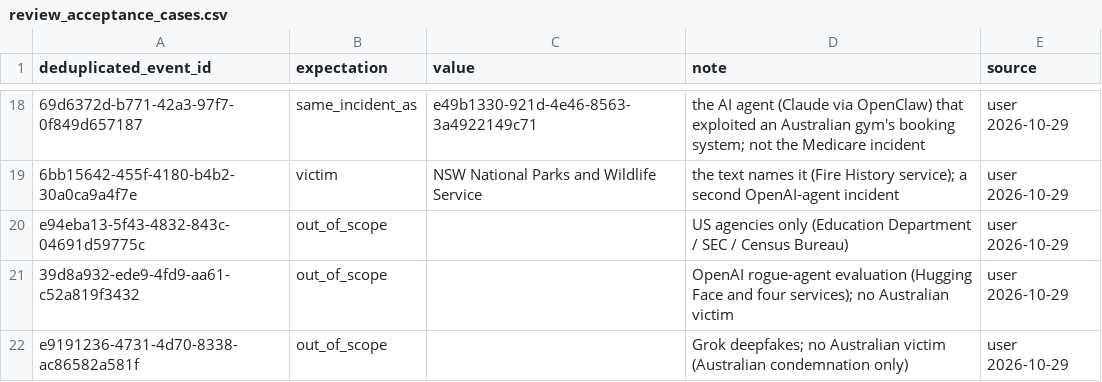
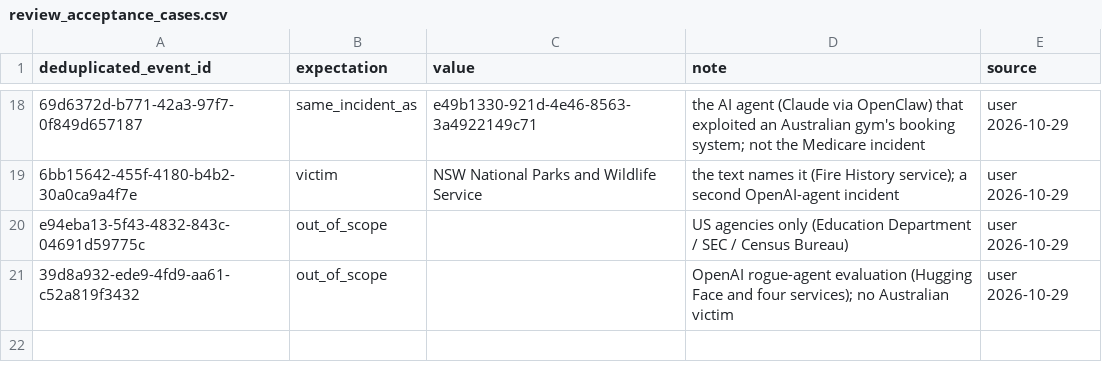
Before and after one commit to colinpriest/australian-cyber-events-scraper, a CSV file: evaluation/review_acceptance_cases.csv, drawn as a sheet; only a part is shown, gaps mark what is left out.

```diff
--- a/evaluation/review_acceptance_cases.csv
+++ b/evaluation/review_acceptance_cases.csv
@@ -21,2 +21 @@ e94eba13-5f43-4832-843c-04691d59775c,out_of_scope,,US agencies only (Education D
 39d8a932-ede9-4fd9-aa61-c52a819f3432,out_of_scope,,OpenAI rogue-agent evaluation (Hugging Face and four services); no Australian victim,user 2026-10-29
-e9191236-4731-4d70-8338-ac86582a581f,out_of_scope,,Grok deepfakes; no Australian victim (Australian condemnation only),user 2026-10-29
```
Also changed, not shown: evaluation/event_scope_labels.csv, 2 other files.
